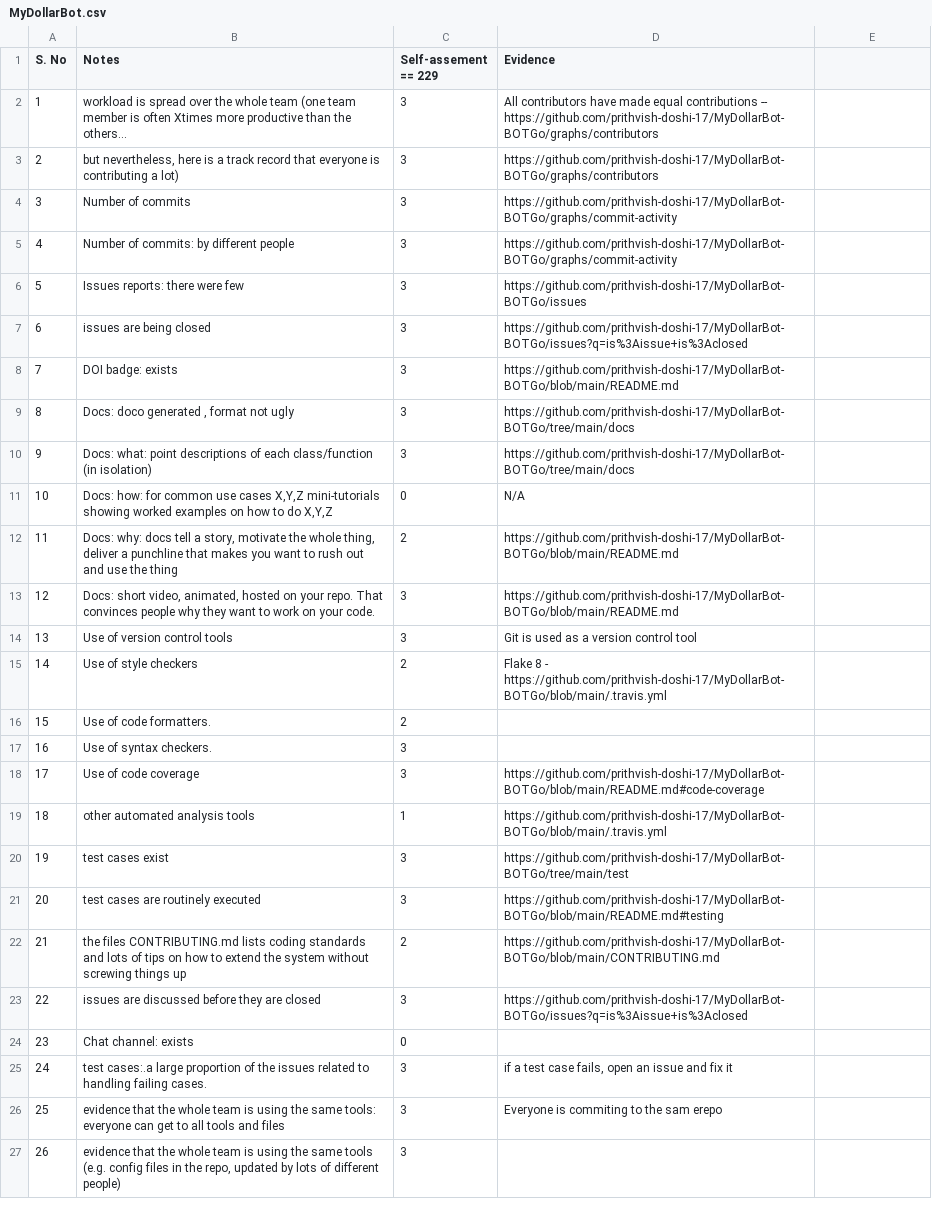
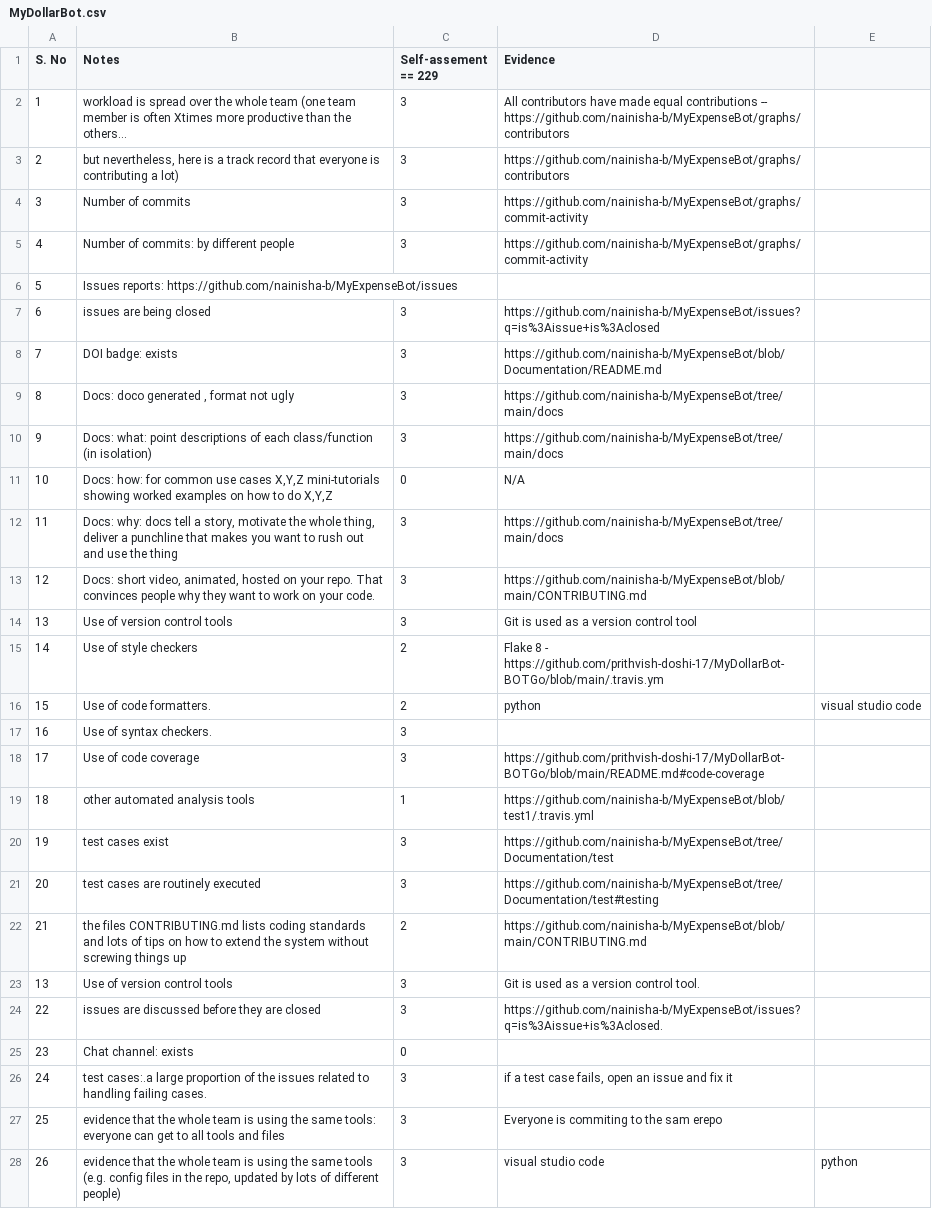
Before and after one commit to nainisha-b/MyDollarBot-TheBudgetBot, a CSV file: proj1/MyDollarBot.csv, drawn as a sheet; only a part is shown; the diff covers the shown part only.

Commit message:
Update MyDollarBot.csv

```diff
--- a/proj1/MyDollarBot.csv
+++ b/proj1/MyDollarBot.csv
@@ -1,24 +1,25 @@
 S. No,Notes,Self-assement == 229,Evidence
-1,workload is spread over the whole team (one team member is often Xtimes more productive than the others...,3,All contributors have made equal contributions -- https://github.com/prithvish-doshi-17/MyDollarBot-BOTGo/graphs/contributors
-2,"but nevertheless, here is a track record that everyone is contributing a lot)",3,https://github.com/prithvish-doshi-17/MyDollarBot-BOTGo/graphs/contributors
-3,Number of commits,3,https://github.com/prithvish-doshi-17/MyDollarBot-BOTGo/graphs/commit-activity
-4,Number of commits: by different people,3,https://github.com/prithvish-doshi-17/MyDollarBot-BOTGo/graphs/commit-activity
-5,Issues reports: there were few,3,https://github.com/prithvish-doshi-17/MyDollarBot-BOTGo/issues
-6,issues are being closed,3,https://github.com/prithvish-doshi-17/MyDollarBot-BOTGo/issues?q=is%3Aissue+is%3Aclosed
-7,DOI badge: exists,3,https://github.com/prithvish-doshi-17/MyDollarBot-BOTGo/blob/main/README.md
-8,"Docs: doco generated , format not ugly",3,https://github.com/prithvish-doshi-17/MyDollarBot-BOTGo/tree/main/docs
-9,Docs: what: point descriptions of each class/function (in isolation),3,https://github.com/prithvish-doshi-17/MyDollarBot-BOTGo/tree/main/docs
+1,workload is spread over the whole team (one team member is often Xtimes more productive than the others...,3,All contributors have made equal contributions -- https://github.com/nainisha-b/MyExpenseBot/graphs/contributors
+2,"but nevertheless, here is a track record that everyone is contributing a lot)",3,https://github.com/nainisha-b/MyExpenseBot/graphs/contributors
+3,Number of commits,3,https://github.com/nainisha-b/MyExpenseBot/graphs/commit-activity
+4,Number of commits: by different people,3,https://github.com/nainisha-b/MyExpenseBot/graphs/commit-activity
+5,Issues reports: https://github.com/nainisha-b/MyExpenseBot/issues
+6,issues are being closed,3,https://github.com/nainisha-b/MyExpenseBot/issues?q=is%3Aissue+is%3Aclosed
+7,DOI badge: exists,3,https://github.com/nainisha-b/MyExpenseBot/blob/Documentation/README.md
+8,"Docs: doco generated , format not ugly",3,https://github.com/nainisha-b/MyExpenseBot/tree/main/docs
+9,Docs: what: point descriptions of each class/function (in isolation),3,https://github.com/nainisha-b/MyExpenseBot/tree/main/docs
 10,"Docs: how: for common use cases X,Y,Z mini-tutorials showing worked examples on how to do X,Y,Z",0,N/A
-11,"Docs: why: docs tell a story, motivate the whole thing, deliver a punchline that makes you want to rush out and use the thing",2,https://github.com/prithvish-doshi-17/MyDollarBot-BOTGo/blob/main/README.md
-12,"Docs: short video, animated, hosted on your repo. That convinces people why they want to work on your code.",3,https://github.com/prithvish-doshi-17/MyDollarBot-BOTGo/blob/main/README.md
+11,"Docs: why: docs tell a story, motivate the whole thing, deliver a punchline that makes you want to rush out and use the thing",3,https://github.com/nainisha-b/MyExpenseBot/tree/main/docs
+12,"Docs: short video, animated, hosted on your repo. That convinces people why they want to work on your code.",3,https://github.com/nainisha-b/MyExpenseBot/blob/main/CONTRIBUTING.md
 13,Use of version control tools,3,Git is used as a version control tool
-14,Use of style checkers,2,Flake 8 - https://github.com/prithvish-doshi-17/MyDollarBot-BOTGo/blob/main/.travis.yml
-15,Use of code formatters.,2,
+14,Use of style checkers,2,Flake 8 - https://github.com/prithvish-doshi-17/MyDollarBot-BOTGo/blob/main/.travis.ym
+15,Use of code formatters.,2, python,visual studio code
 16,Use of syntax checkers.,3,
 17,Use of code coverage,3,https://github.com/prithvish-doshi-17/MyDollarBot-BOTGo/blob/main/README.md#code-coverage
-18,other automated analysis tools,1,https://github.com/prithvish-doshi-17/MyDollarBot-BOTGo/blob/main/.travis.yml
-19,test cases exist,3,https://github.com/prithvish-doshi-17/MyDollarBot-BOTGo/tree/main/test
-20,test cases are routinely executed,3,https://github.com/prithvish-doshi-17/MyDollarBot-BOTGo/blob/main/README.md#testing
-21,the files CONTRIBUTING.md lists coding standards and lots of tips on how to extend the system without screwing things up,2,https://github.com/prithvish-doshi-17/MyDollarBot-BOTGo/blob/main/CONTRIBUTING.md
-22,issues are discussed before they are closed,3,https://github.com/prithvish-doshi-17/MyDollarBot-BOTGo/issues?q=is%3Aissue+is%3Aclosed
+18,other automated analysis tools,1,https://github.com/nainisha-b/MyExpenseBot/blob/test1/.travis.yml
+19,test cases exist,3,https://github.com/nainisha-b/MyExpenseBot/tree/Documentation/test
+20,test cases are routinely executed,3,https://github.com/nainisha-b/MyExpenseBot/tree/Documentation/test#testing
+21,the files CONTRIBUTING.md lists coding standards and lots of tips on how to extend the system without screwing things up,2,https://github.com/nainisha-b/MyExpenseBot/blob/main/CONTRIBUTING.md
+13,Use of version control tools,3,Git is used as a version control tool.
+22,issues are discussed before they are closed,3,https://github.com/nainisha-b/MyExpenseBot/issues?q=is%3Aissue+is%3Aclosed.
 23,Chat channel: exists,0,
@@ -26,2 +27,2 @@
 25,evidence that the whole team is using the same tools: everyone can get to all tools and files,3,Everyone is commiting to the sam erepo
-26,"evidence that the whole team is using the same tools (e.g. config files in the repo, updated by lots of different people)",3,
+26,"evidence that the whole team is using the same tools (e.g. config files in the repo, updated by lots of different people)",3,visual studio code, python
```
Also changed, not shown: 56 edited cells elsewhere in this file.
